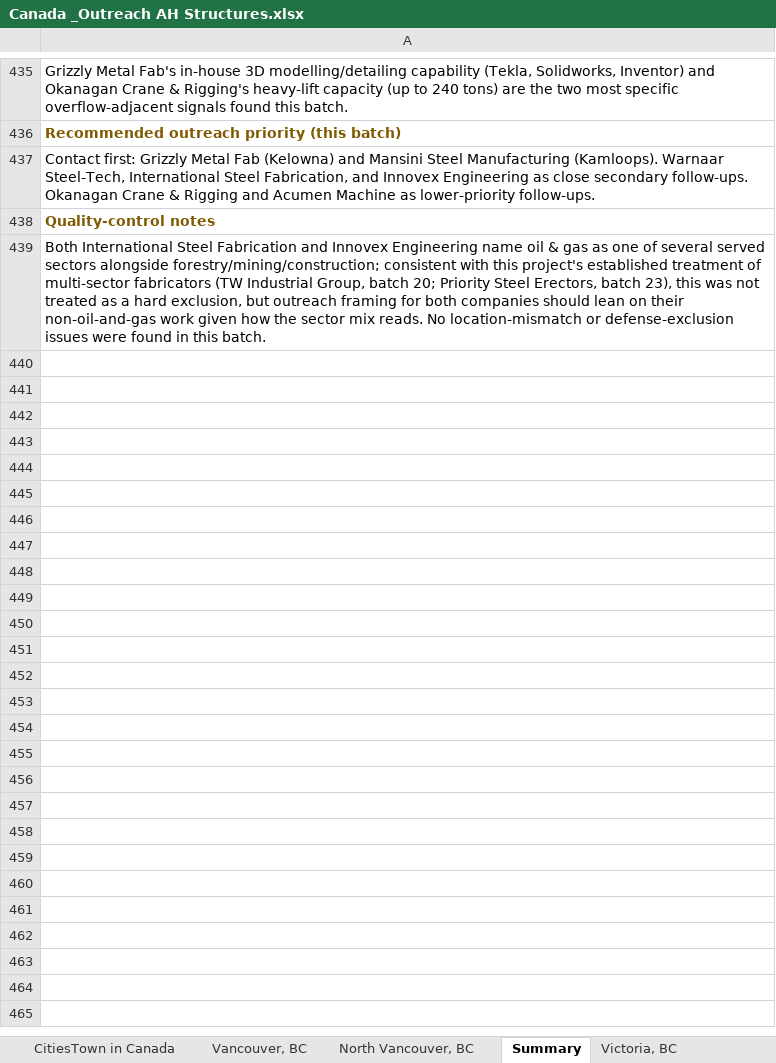
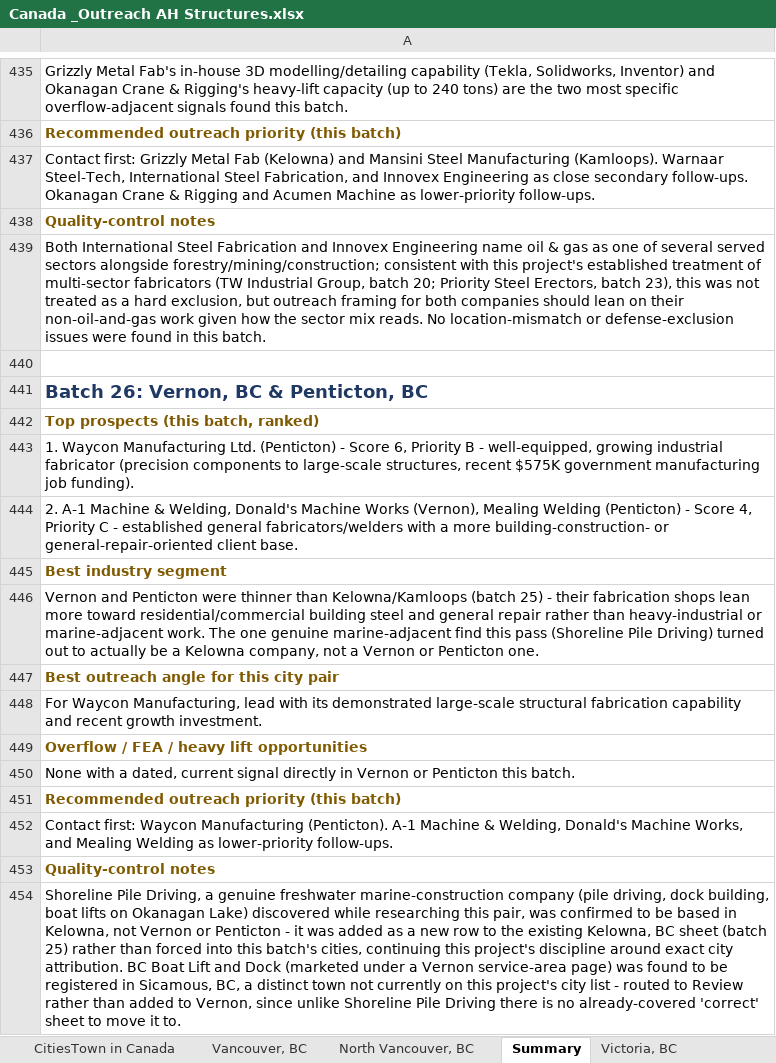
Before and after one commit to mahnooornadeem/AHstructures, an Excel workbook: Canada _Outreach AH Structures.xlsx, sheet Summary, drawn as a sheet; only a part is shown, gaps mark what is left out; values as stored, in another font and other column widths than the file's, no borders; the diff names each change by its address in the sheet, - before the commit and + after, or states it on an @@ line.

```diff
--- a/Canada _Outreach AH Structures.xlsx (sheet Summary)
+++ b/Canada _Outreach AH Structures.xlsx (sheet Summary)
+row 440: (empty)
+row 441: Batch 26: Vernon, BC & Penticton, BC
+row 442: Top prospects (this batch, ranked)
+row 443: 1. Waycon Manufacturing Ltd. (Penticton) - Score 6, Priority B - well-equipped, growing industrial fabricator (precision components to large-scale structures, recent $575K government manufacturing job funding).
+row 444: 2. A-1 Machine & Welding, Donald's Machine Works (Vernon), Mealing Welding (Penticton) - Score 4, Priority C - established general fabricators/welders with a more building-construction- or general-repair-oriented client base.
+row 445: Best industry segment
+row 446: Vernon and Penticton were thinner than Kelowna/Kamloops (batch 25) - their fabrication shops lean more toward residential/commercial building steel and general repair rather than heavy-industrial or marine-adjacent work. The one genuine marine-adjacent find this pass (Shoreline Pile Driving) turned out to actually be a Kelowna company, not a Vernon or Penticton one.
+row 447: Best outreach angle for this city pair
+row 448: For Waycon Manufacturing, lead with its demonstrated large-scale structural fabrication capability and recent growth investment.
+row 449: Overflow / FEA / heavy lift opportunities
+row 450: None with a dated, current signal directly in Vernon or Penticton this batch.
+row 451: Recommended outreach priority (this batch)
+row 452: Contact first: Waycon Manufacturing (Penticton). A-1 Machine & Welding, Donald's Machine Works, and Mealing Welding as lower-priority follow-ups.
+row 453: Quality-control notes
+row 454: Shoreline Pile Driving, a genuine freshwater marine-construction company (pile driving, dock building, boat lifts on Okanagan Lake) discovered while researching this pair, was confirmed to be based in Kelowna, not Vernon or Penticton - it was added as a new row to the existing Kelowna, BC sheet (batch 25) rather than forced into this batch's cities, continuing this project's discipline around exact city attribution. BC Boat Lift and Dock (marketed under a Vernon service-area page) was found to be registered in Sicamous, BC, a distinct town not currently on this project's city list - routed to Review rather than added to Vernon, since unlike Shoreline Pile Driving there is no already-covered 'correct' sheet to move it to.
```
Also changed, not shown: sheet Kelowna, BC, sheet Low Confidence - Review, other sheet tabs.
